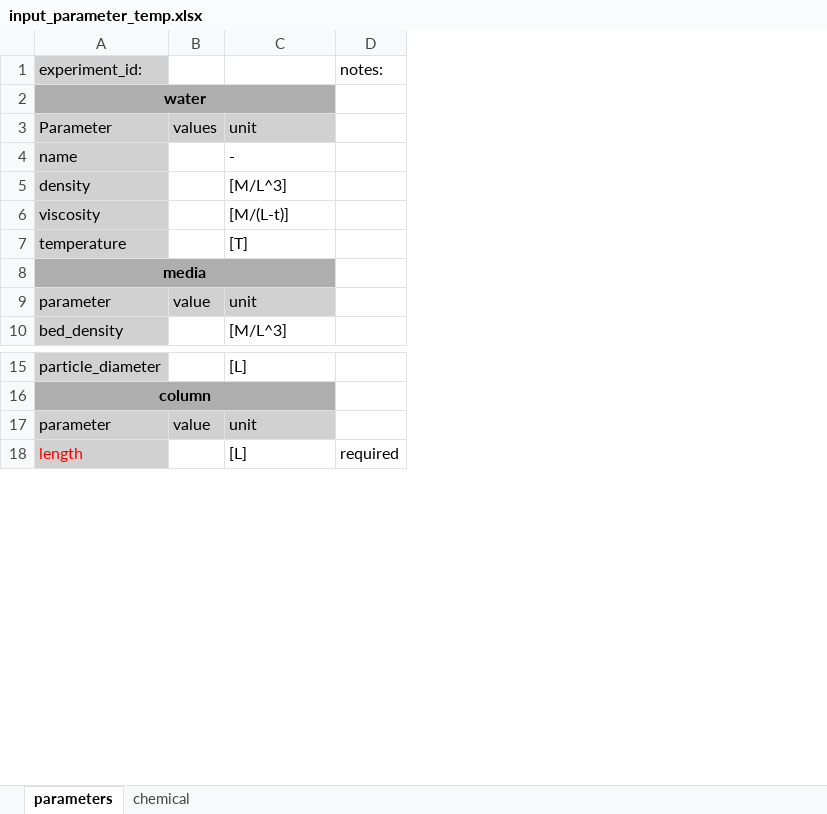
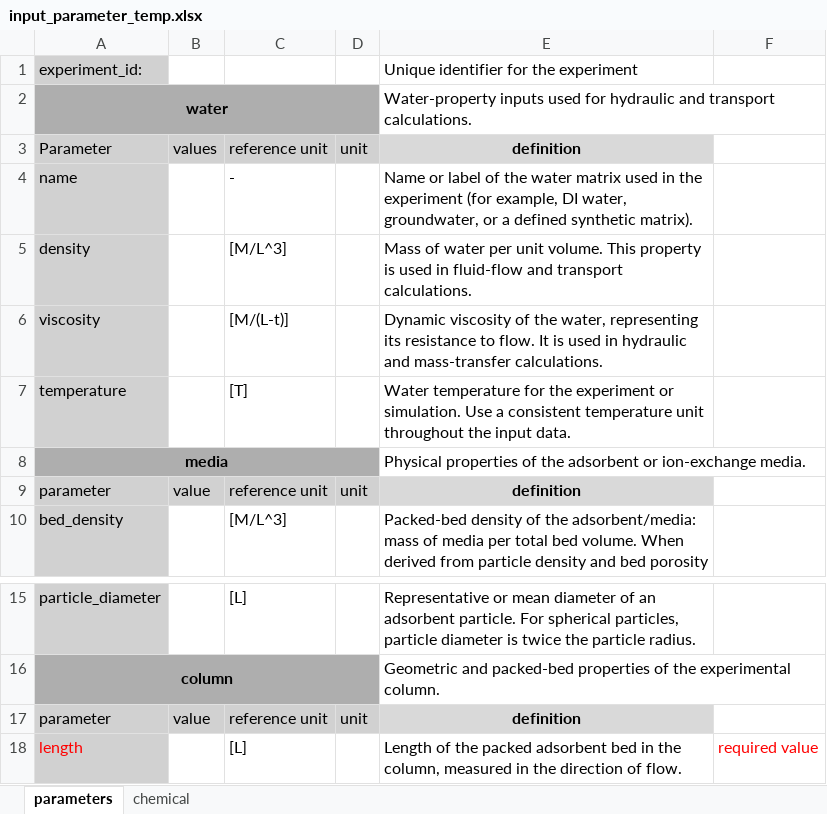
Before and after one commit to tmweigand/ReactorModels, an Excel workbook: data_in_templates/input_parameter_temp.xlsx, sheet parameters, drawn as a sheet; only a part is shown, gaps mark what is left out; values as stored, in another font and other column widths than the file's, no borders; removed rows and columns are numbered as before the commit, all else as after; the diff names each change by its address in the sheet, - before the commit and + after, or states it on an @@ line.

Commit message:
added definitions to the parameters in all files

```diff
--- a/data_in_templates/input_parameter_temp.xlsx (sheet parameters)
+++ b/data_in_templates/input_parameter_temp.xlsx (sheet parameters)
-column D, row 1: notes:; row 18: required
+column D, rows 3-9: unit |  |  |  |  |  | unit; row 17: unit
+column E, rows 1-10: Unique identifier for the experiment | Water-property inputs used for hydraulic and transport calculations. | definition | Name or label of the water matrix used in the experiment (for example, DI water, groundwater, or a defined synthetic matrix). | Mass of water per unit volume. This property is used in fluid-flow and transport calculations. | Dynamic viscosity of the water, representing its resistance to flow. It is used in hydraulic and mass-transfer calculations. | Water temperature for the experiment or simulation. Use a consistent temperature unit throughout the input data. | Physical properties of the adsorbent or ion-exchange media. | definition | Packed-bed density of the adsorbent/media: mass of media per total bed volume. When derived from particle density and bed porosity; rows 15-18: Representative or mean diameter of an adsorbent particle. For spherical particles, particle diameter is twice the particle radius. | Geometric and packed-bed properties of the experimental column. | definition | Length of the packed adsorbent bed in the column, measured in the direction of flow.
+column F, row 18: required value
-C3: unit
+C3: reference unit
-C9: unit
+C9: reference unit
-C17: unit
+C17: reference unit
```
Also changed, not shown: sheet chemical, data_in_templates/input_breakthrough_temp.xlsx, data_in_templates/input_isotherm_temp.xlsx.
